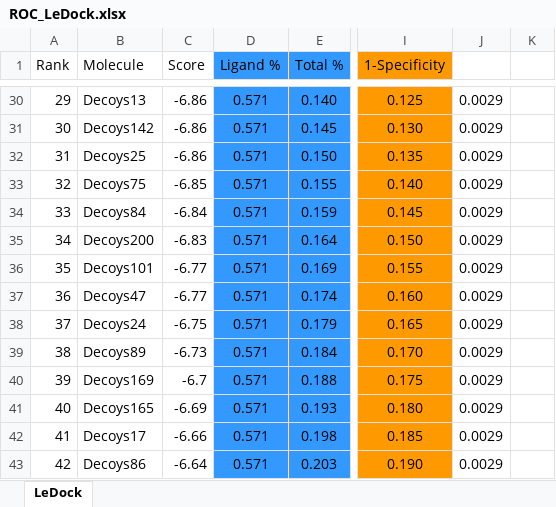
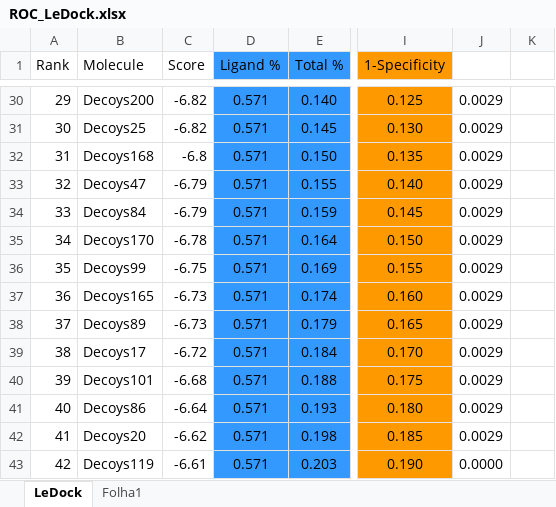
Before and after one commit to biosim-fm/In-silico-characterization, an Excel workbook: 3-LeDock/Active_vs_Decoys/ROC_LeDock.xlsx, sheet LeDock, drawn as a sheet; only a part is shown, gaps mark what is left out; values as stored, in another font and other column widths than the file's, no borders; charts and pictures not drawn; the diff covers the shown part only; the diff names each change by its address in the sheet, - before the commit and + after, or states it on an @@ line.

```diff
--- a/3-LeDock/Active_vs_Decoys/ROC_LeDock.xlsx (sheet LeDock)
+++ b/3-LeDock/Active_vs_Decoys/ROC_LeDock.xlsx (sheet LeDock)
+sheet tab: Folha1
-B30 (Molecule): Decoys13
+B30 (Molecule): Decoys200
-C30:C31 (Score): -6.86
+C30:C31 (Score): -6.82
-B31 (Molecule): Decoys142
+B31 (Molecule): Decoys25
-B32 (Molecule): Decoys25
+B32 (Molecule): Decoys168
-C32 (Score): -6.86
+C32 (Score): -6.8
-B33 (Molecule): Decoys75
+B33 (Molecule): Decoys47
-C33 (Score): -6.85
+C33 (Score): -6.79
-C34 (Score): -6.84
+C34 (Score): -6.79
-B35 (Molecule): Decoys200
+B35 (Molecule): Decoys170
-C35 (Score): -6.83
+C35 (Score): -6.78
-B36 (Molecule): Decoys101
+B36 (Molecule): Decoys99
-C36 (Score): -6.77
+C36 (Score): -6.75
-B37 (Molecule): Decoys47
+B37 (Molecule): Decoys165
-C37 (Score): -6.77
+C37 (Score): -6.73
-B38 (Molecule): Decoys24
+B38 (Molecule): Decoys89
-C38 (Score): -6.75
+C38 (Score): -6.73
-B39 (Molecule): Decoys89
+B39 (Molecule): Decoys17
-C39 (Score): -6.73
+C39 (Score): -6.72
-B40 (Molecule): Decoys169
+B40 (Molecule): Decoys101
-C40 (Score): -6.7
+C40 (Score): -6.68
-B41 (Molecule): Decoys165
+B41 (Molecule): Decoys86
-C41 (Score): -6.69
+C41 (Score): -6.64
-B42 (Molecule): Decoys17
+B42 (Molecule): Decoys20
-C42 (Score): -6.66
+C42 (Score): -6.62
-B43 (Molecule): Decoys86
+B43 (Molecule): Decoys119
-C43 (Score): -6.64
+C43 (Score): -6.61
-J43: 0.0029
+J43: 0.0000
```
Also changed, not shown: 587 edited cells elsewhere in this sheet, charts or pictures, 2 other files.
